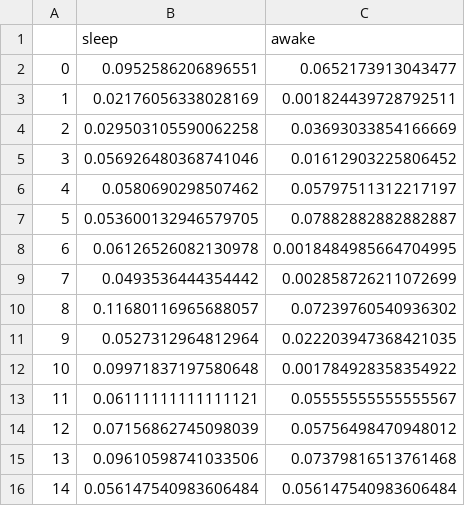
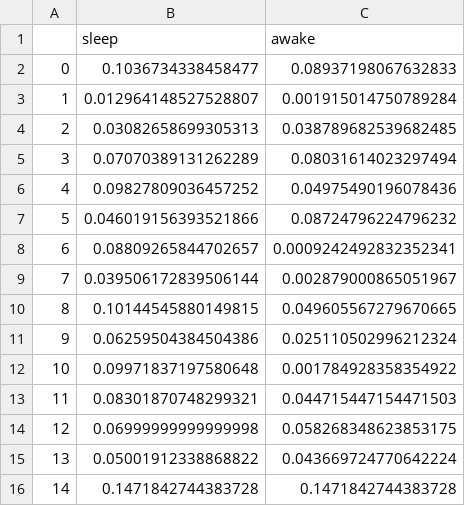
Before and after one commit to lhayne/networks-phi, a CSV file: nodes3-states2.csv, drawn as a sheet.

```diff
--- a/nodes3-states2.csv
+++ b/nodes3-states2.csv
@@ -1,16 +1,16 @@
 ,sleep,awake
-0,0.0952586206896551,0.0652173913043477
-1,0.02176056338028169,0.001824439728792511
-2,0.029503105590062258,0.03693033854166669
-3,0.056926480368741046,0.01612903225806452
-4,0.0580690298507462,0.05797511312217197
-5,0.053600132946579705,0.07882882882882887
-6,0.06126526082130978,0.0018484985664704995
-7,0.0493536444354442,0.002858726211072699
-8,0.11680116965688057,0.07239760540936302
-9,0.0527312964812964,0.022203947368421035
+0,0.1036734338458477,0.08937198067632833
+1,0.012964148527528807,0.001915014750789284
+2,0.03082658699305313,0.038789682539682485
+3,0.07070389131262289,0.08031614023297494
+4,0.09827809036457252,0.04975490196078436
+5,0.046019156393521866,0.08724796224796232
+6,0.08809265844702657,0.0009242492832352341
+7,0.039506172839506144,0.002879000865051967
+8,0.10144545880149815,0.049605567279670665
+9,0.06259504384504386,0.025110502996212324
 10,0.09971837197580648,0.001784928358354922
-11,0.06111111111111121,0.05555555555555567
-12,0.07156862745098039,0.05756498470948012
-13,0.09610598741033506,0.07379816513761468
-14,0.056147540983606484,0.056147540983606484
+11,0.08301870748299321,0.044715447154471503
+12,0.06999999999999998,0.058268348623853175
+13,0.05001912338868822,0.043669724770642224
+14,0.1471842744383728,0.1471842744383728
```
Also changed, not shown: 8 other files.
